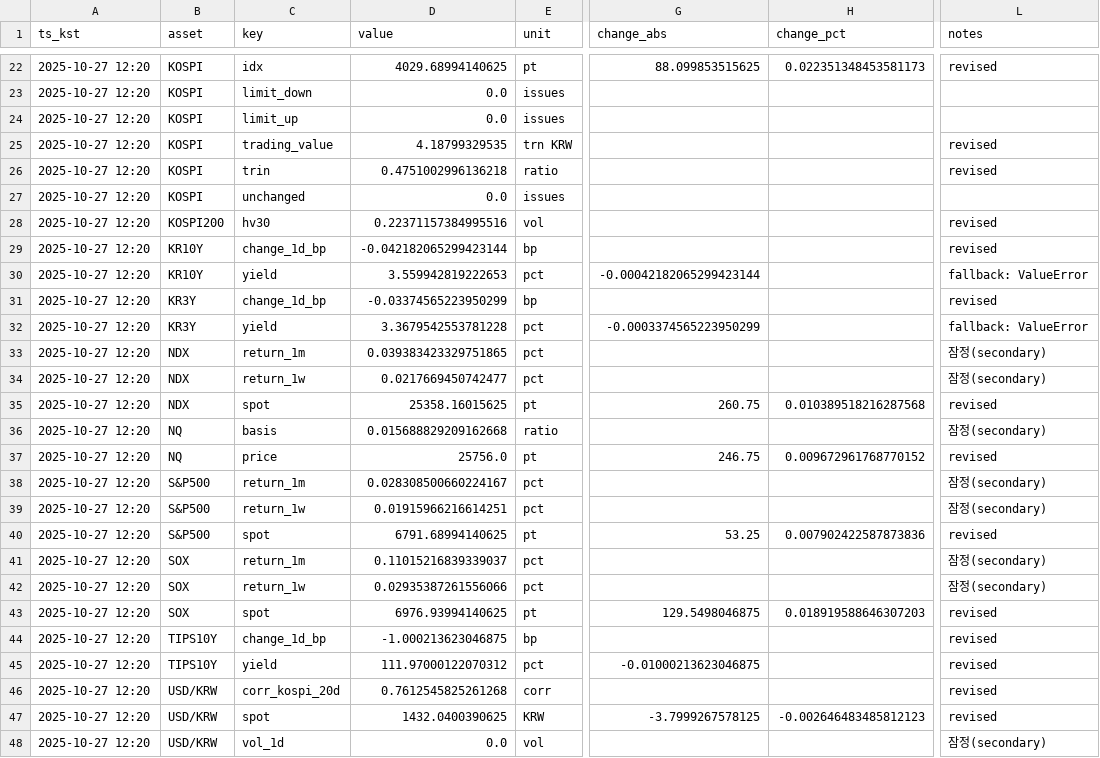
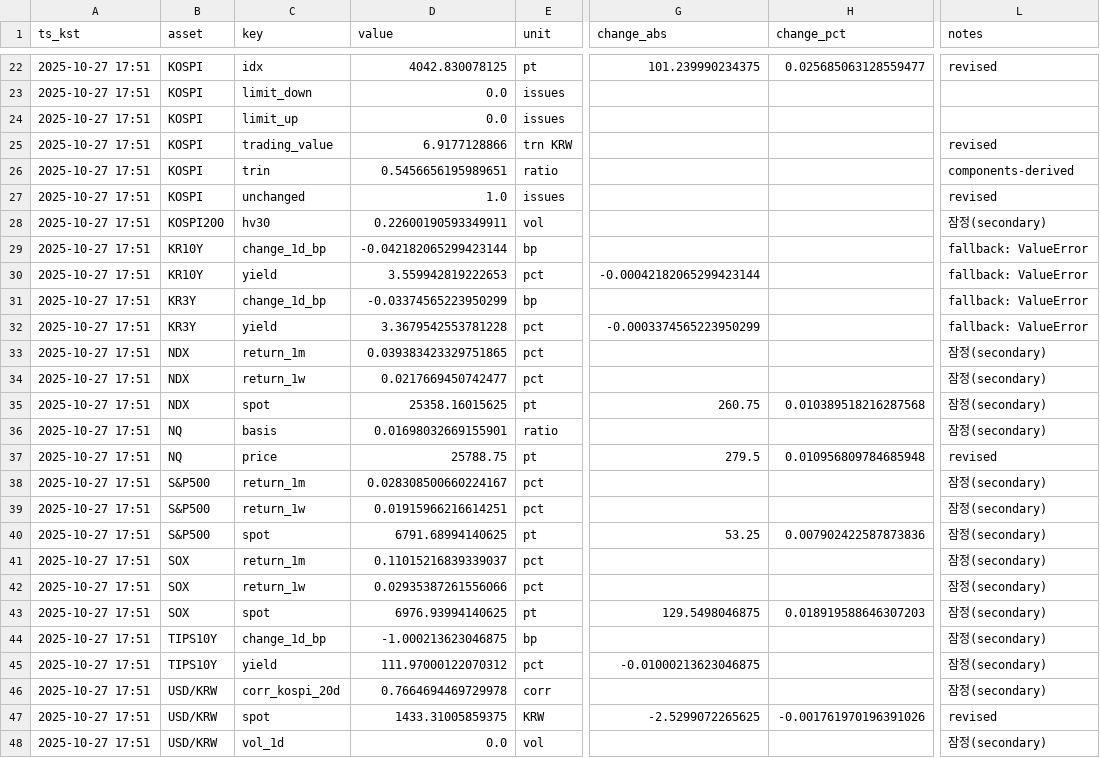
Before and after one commit to suchoforchat-creator/krx-feed, a CSV file: out/daily/20251027.csv, drawn as a sheet; only a part is shown, gaps mark what is left out; the diff covers the shown part only; the diff names each change by its address in the sheet, - before the commit and + after, or states it on an @@ line.

```diff
--- a/out/daily/20251027.csv
+++ b/out/daily/20251027.csv
-A22:A48 (ts_kst): 2025-10-27 12:20
+A22:A48 (ts_kst): 2025-10-27 17:51
-D22 (value): 4029.68994140625
+D22 (value): 4042.830078125
-G22 (change_abs): 88.099853515625
+G22 (change_abs): 101.239990234375
-H22 (change_pct): 0.022351348453581173
+H22 (change_pct): 0.025685063128559477
-D25 (value): 4.18799329535
+D25 (value): 6.9177128866
-D26 (value): 0.4751002996136218
+D26 (value): 0.5456656195989651
-L26 (notes): revised
+L26 (notes): components-derived
-D27 (value): 0.0
+D27 (value): 1.0
-L27 (notes): (empty)
+L27 (notes): revised
-D28 (value): 0.22371157384995516
+D28 (value): 0.22600190593349911
-L28 (notes): revised
+L28 (notes): 잠정(secondary)
-L29 (notes): revised
+L29 (notes): fallback: ValueError
-L31 (notes): revised
+L31 (notes): fallback: ValueError
-L35 (notes): revised
+L35 (notes): 잠정(secondary)
-D36 (value): 0.015688829209162668
+D36 (value): 0.01698032669155901
-D37 (value): 25756.0
+D37 (value): 25788.75
-G37 (change_abs): 246.75
+G37 (change_abs): 279.5
-H37 (change_pct): 0.009672961768770152
+H37 (change_pct): 0.010956809784685948
-L40 (notes): revised
+L40 (notes): 잠정(secondary)
-L43:L46 (notes): revised
+L43:L46 (notes): 잠정(secondary)
-D46 (value): 0.7612545825261268
+D46 (value): 0.7664694469729978
-D47 (value): 1432.0400390625
+D47 (value): 1433.31005859375
-G47 (change_abs): -3.7999267578125
+G47 (change_abs): -2.5299072265625
-H47 (change_pct): -0.002646483485812123
+H47 (change_pct): -0.001761970196391026
```
Also changed, not shown: 67 edited cells elsewhere in this file, out/latest.csv, 7 other files.
